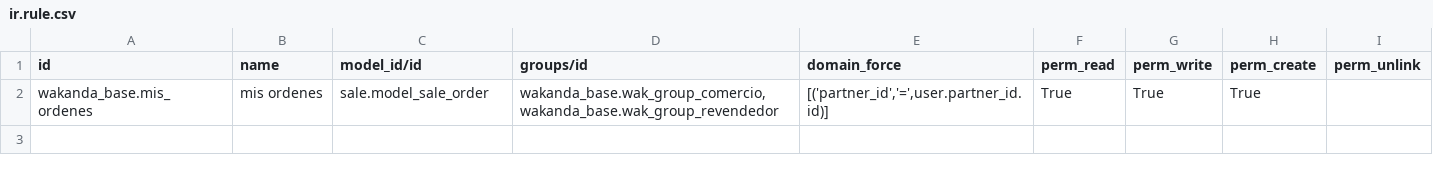
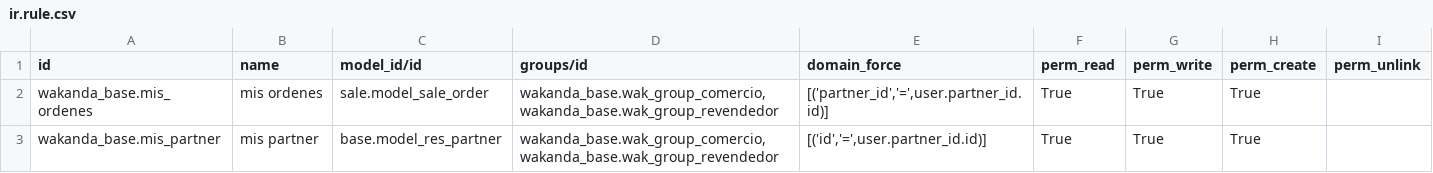
Before and after one commit to filoquin/wakanda, a CSV file: wakanda_base/security/ir.rule.csv, drawn as a sheet.

```diff
--- a/wakanda_base/security/ir.rule.csv
+++ b/wakanda_base/security/ir.rule.csv
@@ -2 +2,2 @@
 "wakanda_base.mis_ordenes","mis ordenes","sale.model_sale_order","wakanda_base.wak_group_comercio,wakanda_base.wak_group_revendedor","[('partner_id','=',user.partner_id.id)]","True","True","True",""
+"wakanda_base.mis_partner","mis partner","base.model_res_partner","wakanda_base.wak_group_comercio,wakanda_base.wak_group_revendedor","[('id','=',user.partner_id.id)]","True","True","True",""
```
Also changed, not shown: wakanda_base/security/ir.model.access.csv, 19 other files.
